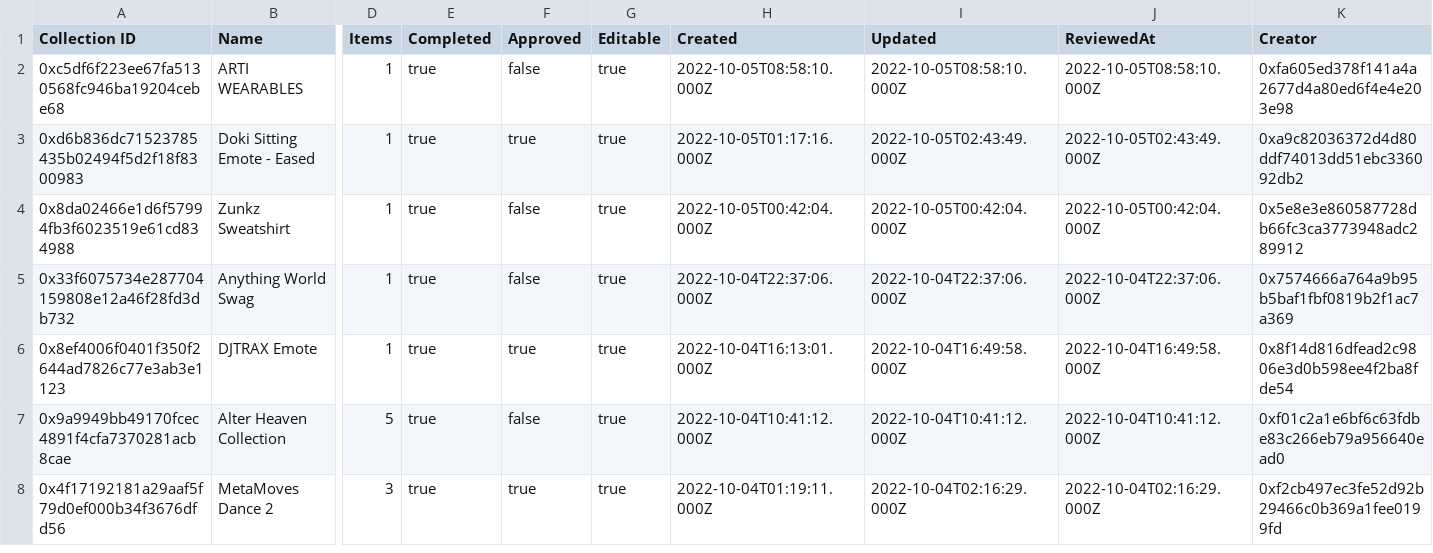
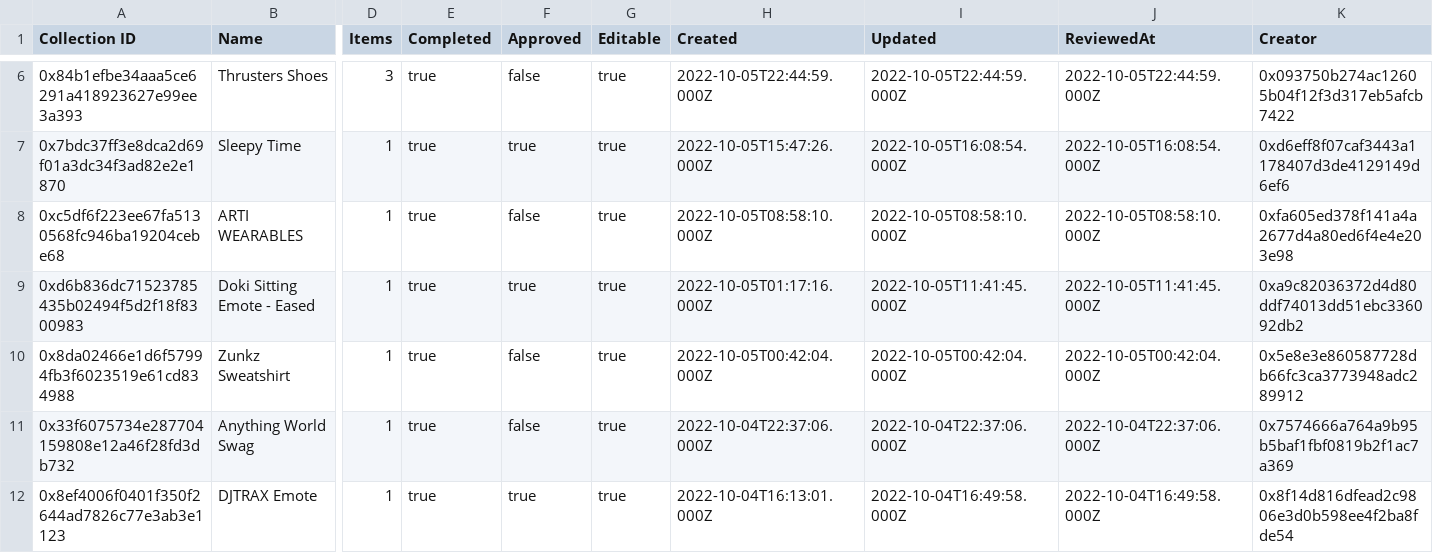
Before and after one commit to ncomerci/transparency, a CSV file: collections.csv, drawn as a sheet; only a part is shown, gaps mark what is left out; the shorter side is filled out with more unchanged rows; addresses are those after the commit; rows hold the shown columns only; the diff covers the shown part only; the diff names each change by its address in the sheet, - before the commit and + after, or states it on an @@ line.

```diff
--- a/collections.csv
+++ b/collections.csv
+row 6: 0x84b1efbe34aaa5ce6291a418923627e99ee3a393 | Thrusters Shoes | 3 | true | false | true | 2022-10-05T22:44:59.000Z | 2022-10-05T22:44:59.000Z | 2022-10-05T22:44:59.000Z | 0x093750b274ac12605b04f12f3d317eb5afcb7422
+row 7: 0x7bdc37ff3e8dca2d69f01a3dc34f3ad82e2e1870 | Sleepy Time | 1 | true | true | true | 2022-10-05T15:47:26.000Z | 2022-10-05T16:08:54.000Z | 2022-10-05T16:08:54.000Z | 0xd6eff8f07caf3443a1178407d3de4129149d6ef6
-I9 (Updated): 2022-10-05T02:43:49.000Z
+I9 (Updated): 2022-10-05T11:41:45.000Z
-J9 (ReviewedAt): 2022-10-05T02:43:49.000Z
+J9 (ReviewedAt): 2022-10-05T11:41:45.000Z
```
Also changed, not shown: 4 added rows and 15 edited cells elsewhere in this file, balances.csv, curations.csv, 17 other files.
